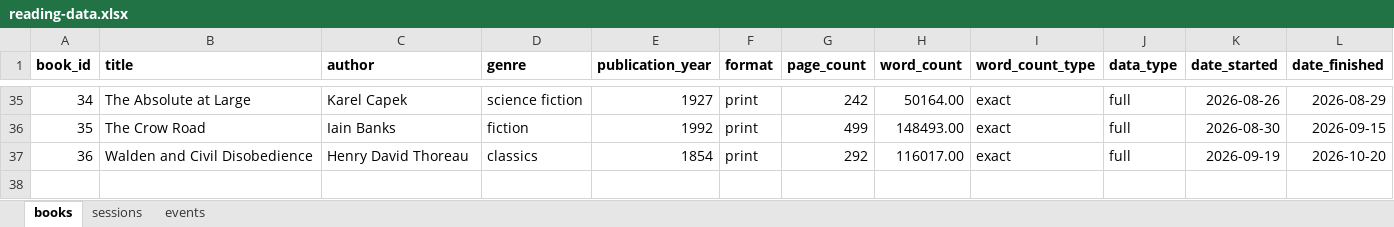
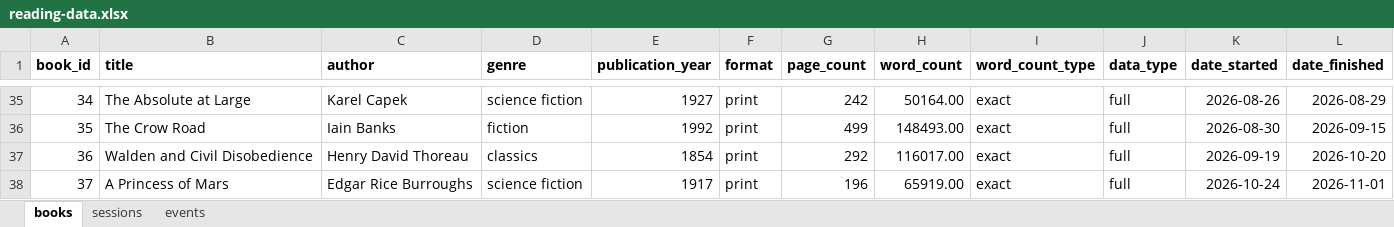
Before and after one commit to ericsmoore/reading-analysis, an Excel workbook: data/reading-data.xlsx, sheet books, drawn as a sheet; only a part is shown, gaps mark what is left out; values as stored, in another font and other column widths than the file's, no borders; the diff names each change by its address in the sheet, - before the commit and + after, or states it on an @@ line.

Commit message:
data (A Princess of Mars)

```diff
--- a/data/reading-data.xlsx (sheet books)
+++ b/data/reading-data.xlsx (sheet books)
+row 38: 37 | A Princess of Mars | Edgar Rice Burroughs | science fiction | 1917 | print | 196 | 65919.00 | exact | full | 2026-10-24 | 2026-11-01
```
Also changed, not shown: sheet events, sheet sessions, 1 other file.
